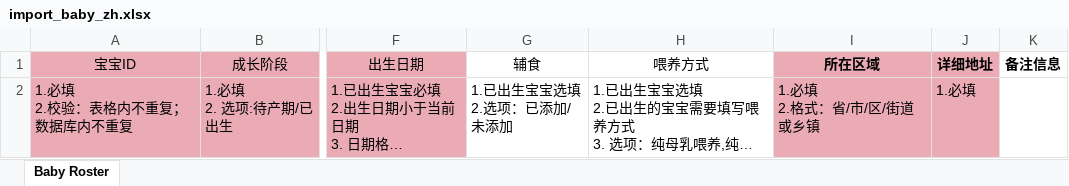
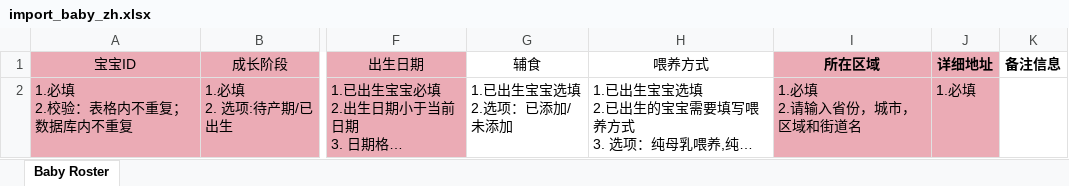
Before and after one commit to DHEPLab/visit-link-admin-web, an Excel workbook: public/static/template/import_baby_zh.xlsx, sheet Baby Roster, drawn as a sheet; only a part is shown, gaps mark what is left out; long unchanged cells end in …; values as stored, in another font and other column widths than the file's, no borders; ↵ is a line break in a cell; the diff names each change by its address in the sheet, - before the commit and + after, or states it on an @@ line.

```diff
--- a/public/static/template/import_baby_zh.xlsx (sheet Baby Roster)
+++ b/public/static/template/import_baby_zh.xlsx (sheet Baby Roster)
-I2 (所在区域): 1.必填 ↵ 2.格式：省/市/区/街道或乡镇
+I2 (所在区域): 1.必填 ↵ 2.请输入省份，城市，区域和街道名
```
Also changed, not shown: 3 other files.
